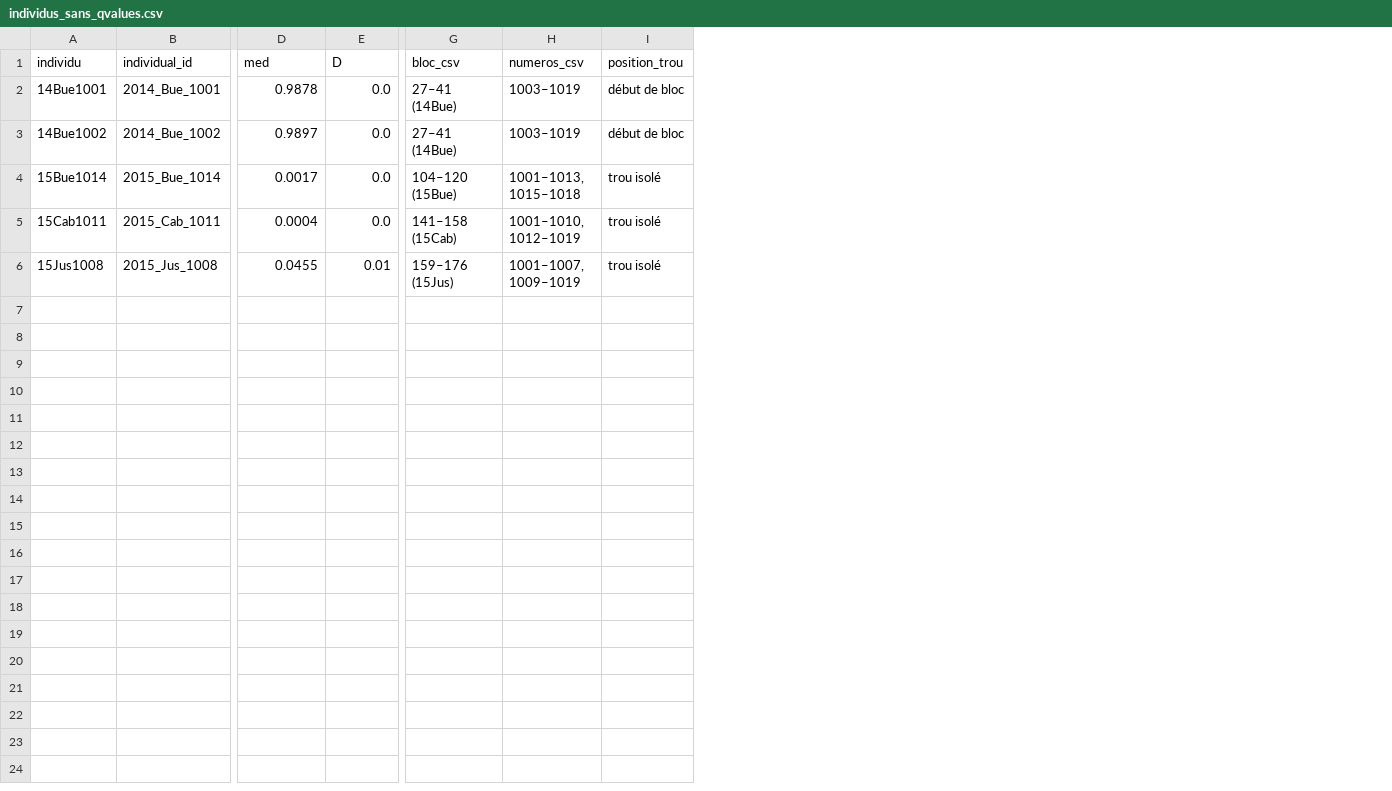
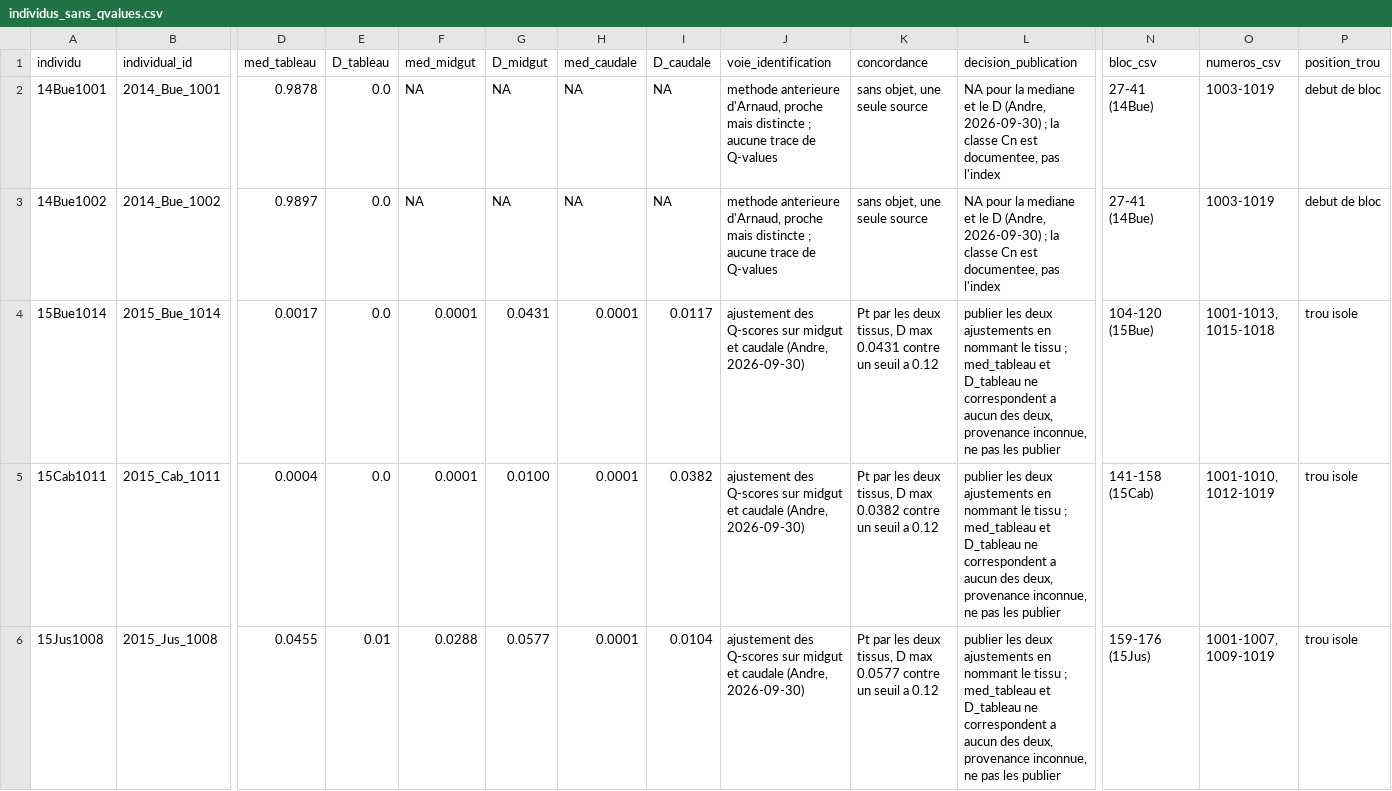
Before and after one commit to martinjfsupagro/microbiome-hybrid, a CSV file: metadata/individus_sans_qvalues.csv, drawn as a sheet; only a part is shown, gaps mark what is left out; addresses are those after the commit; the diff names each change by its address in the sheet, - before the commit and + after, or states it on an @@ line.

Commit message:
data: provenance des cinq individus sans Q-values sur le foie - med et D du tableau conserves sous med_tableau/D_tableau pour la tracabilite, ajustements midgut et caudale d Andre ajoutes, voie d identification et decision de publication par individu ; les deux Cn passent a NA faute de trace de Q-values, les trois Pt gardent leurs deux ajustements concordants et leurs valeurs de tableau sont marquees non publiables faute de provenance etablie

```diff
--- a/metadata/individus_sans_qvalues.csv
+++ b/metadata/individus_sans_qvalues.csv
+column F (med_midgut), rows 2-6: NA | NA | 0.0001 | 0.0001 | 0.0288
+column G (D_midgut), rows 2-6: NA | NA | 0.0431 | 0.0100 | 0.0577
+column H (med_caudale), rows 2-6: NA | NA | 0.0001 | 0.0001 | 0.0001
+column I (D_caudale), rows 2-6: NA | NA | 0.0117 | 0.0382 | 0.0104
+column J (voie_identification), rows 2-6: methode anterieure d'Arnaud, proche mais distincte ; aucune trace de Q-values | methode anterieure d'Arnaud, proche mais distincte ; aucune trace de Q-values | ajustement des Q-scores sur midgut et caudale (Andre, 2026-09-30) | ajustement des Q-scores sur midgut et caudale (Andre, 2026-09-30) | ajustement des Q-scores sur midgut et caudale (Andre, 2026-09-30)
+column K (concordance), rows 2-6: sans objet, une seule source | sans objet, une seule source | Pt par les deux tissus, D max 0.0431 contre un seuil a 0.12 | Pt par les deux tissus, D max 0.0382 contre un seuil a 0.12 | Pt par les deux tissus, D max 0.0577 contre un seuil a 0.12
+column L (decision_publication), rows 2-6: NA pour la mediane et le D (Andre, 2026-09-30) ; la classe Cn est documentee, pas l'index | NA pour la mediane et le D (Andre, 2026-09-30) ; la classe Cn est documentee, pas l'index | publier les deux ajustements en nommant le tissu ; med_tableau et D_tableau ne correspondent a aucun des deux, provenance inconnue, ne pas les publier | publier les deux ajustements en nommant le tissu ; med_tableau et D_tableau ne correspondent a aucun des deux, provenance inconnue, ne pas les publier | publier les deux ajustements en nommant le tissu ; med_tableau et D_tableau ne correspondent a aucun des deux, provenance inconnue, ne pas les publier
-D1: med
+D1: med_tableau
-E1: D
+E1: D_tableau
-N2:N3 (bloc_csv): 27–41 (14Bue)
+N2:N3 (bloc_csv): 27-41 (14Bue)
-O2:O3 (numeros_csv): 1003–1019
+O2:O3 (numeros_csv): 1003-1019
-P2:P3 (position_trou): début de bloc
+P2:P3 (position_trou): debut de bloc
-N4 (bloc_csv): 104–120 (15Bue)
+N4 (bloc_csv): 104-120 (15Bue)
-O4 (numeros_csv): 1001–1013, 1015–1018
+O4 (numeros_csv): 1001-1013, 1015-1018
-P4:P6 (position_trou): trou isolé
+P4:P6 (position_trou): trou isole
-N5 (bloc_csv): 141–158 (15Cab)
+N5 (bloc_csv): 141-158 (15Cab)
-O5 (numeros_csv): 1001–1010, 1012–1019
+O5 (numeros_csv): 1001-1010, 1012-1019
-N6 (bloc_csv): 159–176 (15Jus)
+N6 (bloc_csv): 159-176 (15Jus)
-O6 (numeros_csv): 1001–1007, 1009–1019
+O6 (numeros_csv): 1001-1007, 1009-1019
```
